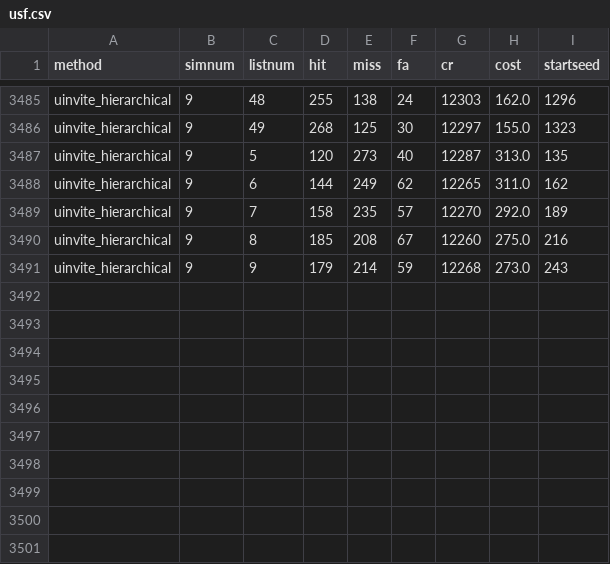
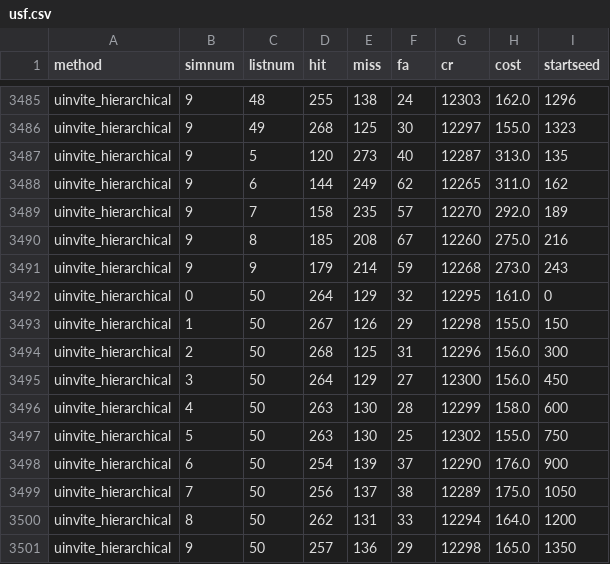
Before and after one commit to AusterweilLab/snafu-py, a CSV file: usf.csv, drawn as a sheet; only a part is shown, gaps mark what is left out.

```diff
--- a/usf.csv
+++ b/usf.csv
@@ -3491 +3491,11 @@ uinvite_hierarchical,9,8,185,208,67,12260,275.0,216
 uinvite_hierarchical,9,9,179,214,59,12268,273.0,243
+uinvite_hierarchical,0,50,264,129,32,12295,161.0,0
+uinvite_hierarchical,1,50,267,126,29,12298,155.0,150
+uinvite_hierarchical,2,50,268,125,31,12296,156.0,300
+uinvite_hierarchical,3,50,264,129,27,12300,156.0,450
+uinvite_hierarchical,4,50,263,130,28,12299,158.0,600
+uinvite_hierarchical,5,50,263,130,25,12302,155.0,750
+uinvite_hierarchical,6,50,254,139,37,12290,176.0,900
+uinvite_hierarchical,7,50,256,137,38,12289,175.0,1050
+uinvite_hierarchical,8,50,262,131,33,12294,164.0,1200
+uinvite_hierarchical,9,50,257,136,29,12298,165.0,1350
```
Also changed, not shown: 20 other files.
